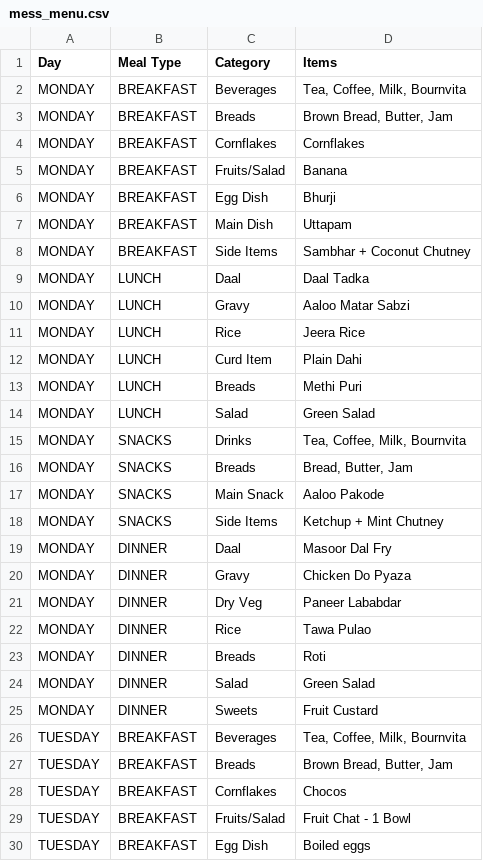
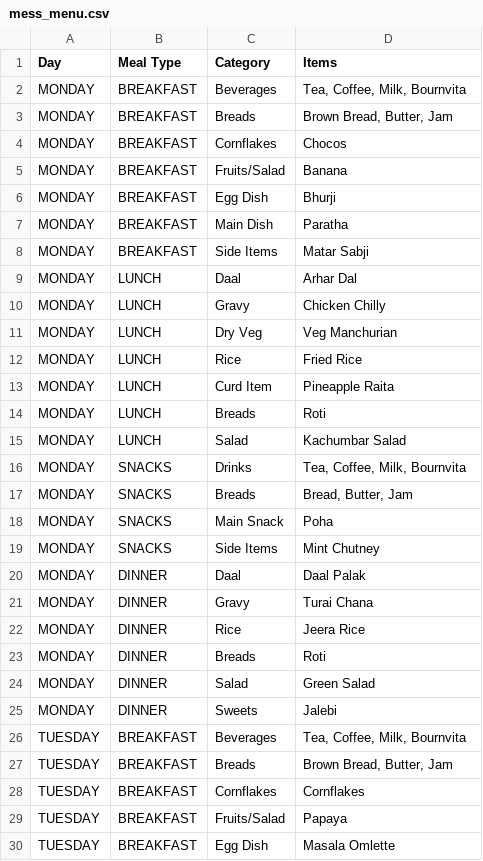
Before and after one commit to parikhniket655/Academic-Planner, a CSV file: mess_menu.csv, drawn as a sheet; only a part is shown; the diff covers the shown part only.

Commit message:
Update October 2026 mess menu and synchronize live timetable slots (v827)

```diff
--- a/mess_menu.csv
+++ b/mess_menu.csv
@@ -3,28 +3,28 @@ MONDAY,BREAKFAST,Beverages,"Tea, Coffee, Milk, Bournvita"
 MONDAY,BREAKFAST,Breads,"Brown Bread, Butter, Jam"
-MONDAY,BREAKFAST,Cornflakes,Cornflakes
+MONDAY,BREAKFAST,Cornflakes,Chocos
 MONDAY,BREAKFAST,Fruits/Salad,Banana
 MONDAY,BREAKFAST,Egg Dish,Bhurji
-MONDAY,BREAKFAST,Main Dish,Uttapam
-MONDAY,BREAKFAST,Side Items,Sambhar + Coconut Chutney
-MONDAY,LUNCH,Daal,Daal Tadka
-MONDAY,LUNCH,Gravy,Aaloo Matar Sabzi
-MONDAY,LUNCH,Rice,Jeera Rice
-MONDAY,LUNCH,Curd Item,Plain Dahi
-MONDAY,LUNCH,Breads,Methi Puri
-MONDAY,LUNCH,Salad,Green Salad
+MONDAY,BREAKFAST,Main Dish,Paratha
+MONDAY,BREAKFAST,Side Items,Matar Sabji
+MONDAY,LUNCH,Daal,Arhar Dal
+MONDAY,LUNCH,Gravy,Chicken Chilly
+MONDAY,LUNCH,Dry Veg,Veg Manchurian
+MONDAY,LUNCH,Rice,Fried Rice
+MONDAY,LUNCH,Curd Item,Pineapple Raita
+MONDAY,LUNCH,Breads,Roti
+MONDAY,LUNCH,Salad,Kachumbar Salad
 MONDAY,SNACKS,Drinks,"Tea, Coffee, Milk, Bournvita"
 MONDAY,SNACKS,Breads,"Bread, Butter, Jam"
-MONDAY,SNACKS,Main Snack,Aaloo Pakode
-MONDAY,SNACKS,Side Items,Ketchup + Mint Chutney
-MONDAY,DINNER,Daal,Masoor Dal Fry
-MONDAY,DINNER,Gravy,Chicken Do Pyaza
-MONDAY,DINNER,Dry Veg,Paneer Lababdar
-MONDAY,DINNER,Rice,Tawa Pulao
+MONDAY,SNACKS,Main Snack,Poha
+MONDAY,SNACKS,Side Items,Mint Chutney
+MONDAY,DINNER,Daal,Daal Palak
+MONDAY,DINNER,Gravy,Turai Chana
+MONDAY,DINNER,Rice,Jeera Rice
 MONDAY,DINNER,Breads,Roti
 MONDAY,DINNER,Salad,Green Salad
-MONDAY,DINNER,Sweets,Fruit Custard
+MONDAY,DINNER,Sweets,Jalebi
 TUESDAY,BREAKFAST,Beverages,"Tea, Coffee, Milk, Bournvita"
 TUESDAY,BREAKFAST,Breads,"Brown Bread, Butter, Jam"
-TUESDAY,BREAKFAST,Cornflakes,Chocos
-TUESDAY,BREAKFAST,Fruits/Salad,Fruit Chat - 1 Bowl
-TUESDAY,BREAKFAST,Egg Dish,Boiled eggs
+TUESDAY,BREAKFAST,Cornflakes,Cornflakes
+TUESDAY,BREAKFAST,Fruits/Salad,Papaya
+TUESDAY,BREAKFAST,Egg Dish,Masala Omlette
```
Also changed, not shown: 2 added rows, 2 removed rows and 70 edited cells elsewhere in this file, 5 other files.
